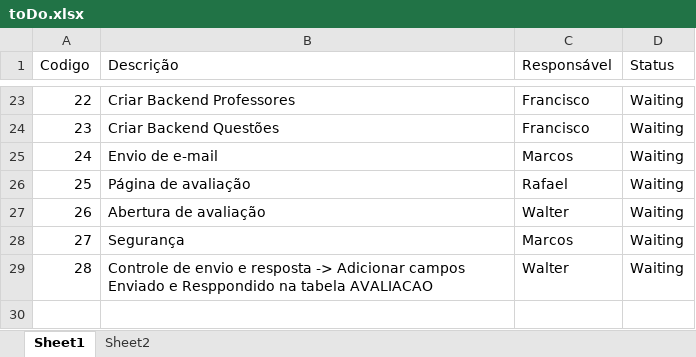
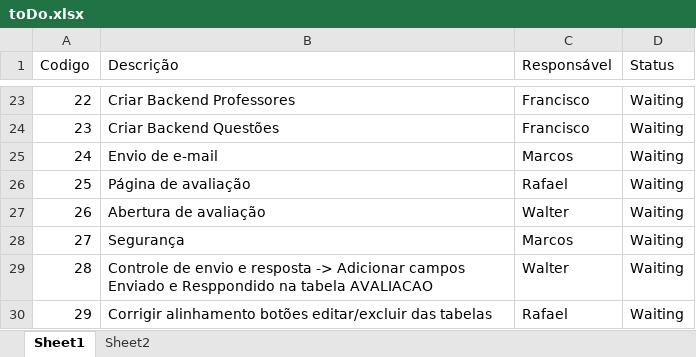
Before and after one commit to rasiso/infnet-tcc, an Excel workbook: tcc/docs/toDo.xlsx, sheet Sheet1, drawn as a sheet; only a part is shown, gaps mark what is left out; values as stored, in another font and other column widths than the file's, no borders; conditional formats and table styles not drawn; the diff names each change by its address in the sheet, - before the commit and + after, or states it on an @@ line.

```diff
--- a/tcc/docs/toDo.xlsx (sheet Sheet1)
+++ b/tcc/docs/toDo.xlsx (sheet Sheet1)
+row 30: 29 | Corrigir alinhamento botões editar/excluir das tabelas | Rafael | Waiting
```
Also changed, not shown: 1 other file.
